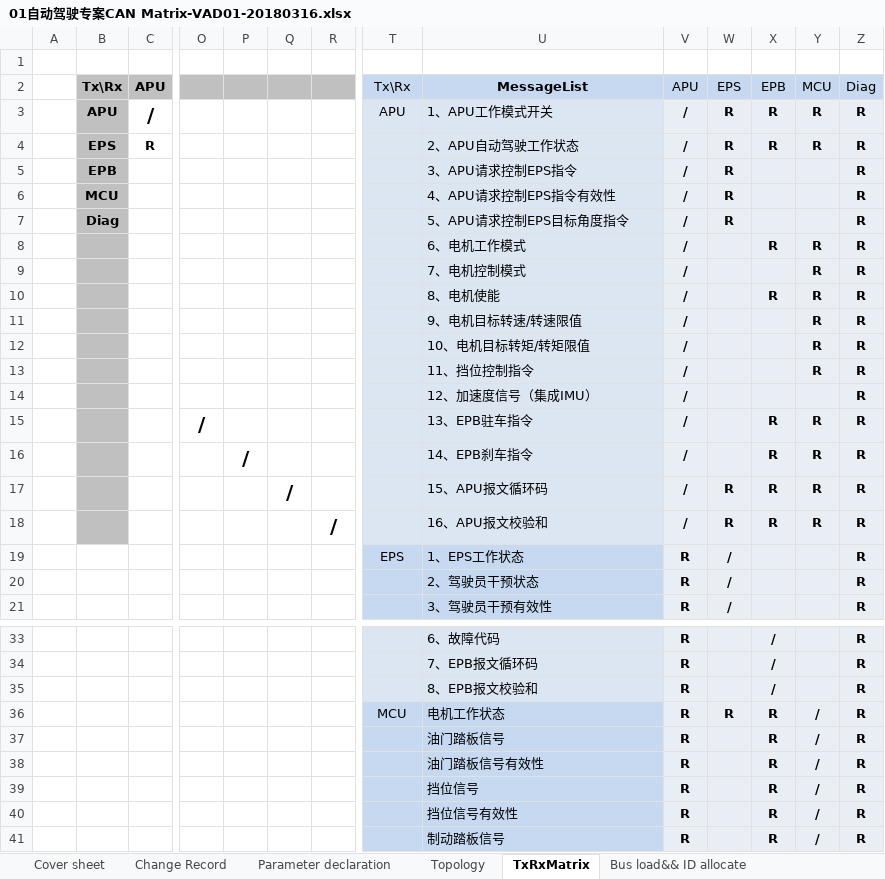
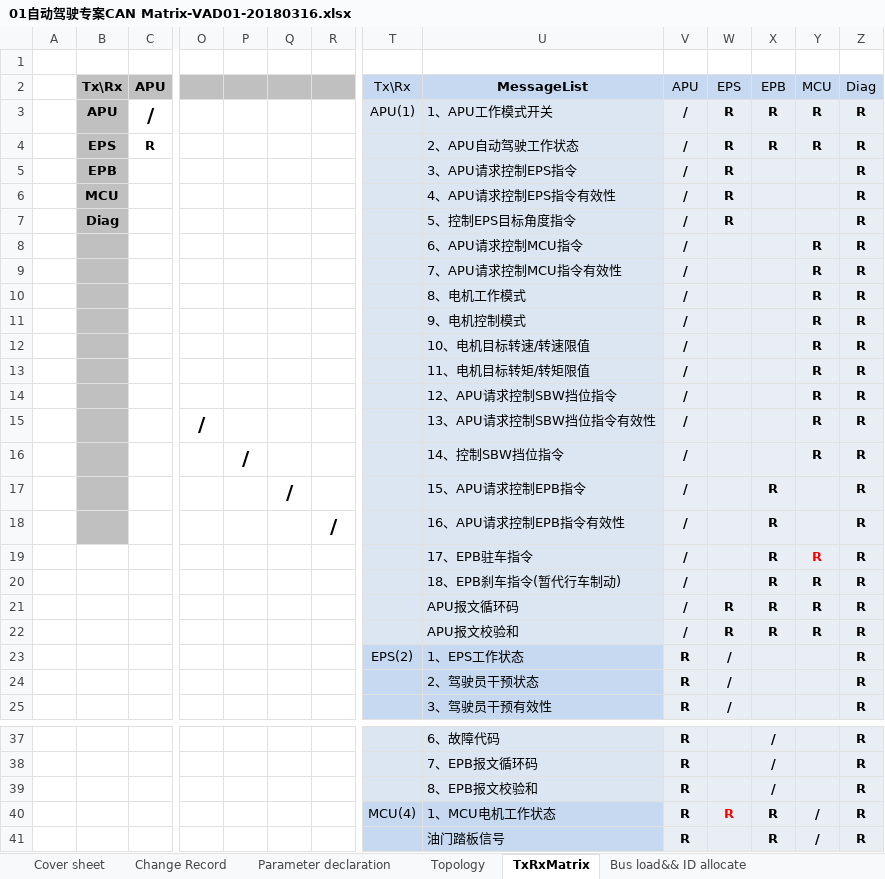
Before and after one commit to guruquan887/VAD01, an Excel workbook: 01需求分析/docs/specs/01自动驾驶专案CAN Matrix-VAD01-20180316.xlsx, sheet TxRxMatrix, drawn as a sheet; only a part is shown, gaps mark what is left out; the shorter side is filled out with more unchanged rows; values as stored, in another font and other column widths than the file's, no borders; charts and pictures not drawn; addresses are those after the commit; rows hold the shown columns only; the diff covers the shown part only; the diff names each change by its address in the sheet, - before the commit and + after, or states it on an @@ line.

```diff
--- a/01需求分析/docs/specs/01自动驾驶专案CAN Matrix-VAD01-20180316.xlsx (sheet TxRxMatrix)
+++ b/01需求分析/docs/specs/01自动驾驶专案CAN Matrix-VAD01-20180316.xlsx (sheet TxRxMatrix)
-T3: APU
+T3: APU(1)
-U7: 5、APU请求控制EPS目标角度指令
+U7: 5、控制EPS目标角度指令
-U8: 6、电机工作模式
+U8: 6、APU请求控制MCU指令
-X8: R
+X8: (empty)
-U9: 7、电机控制模式
+U9: 7、APU请求控制MCU指令有效性
-U10: 8、电机使能
+U10: 8、电机工作模式
-X10: R
+X10: (empty)
-U11: 9、电机目标转速/转速限值
+U11: 9、电机控制模式
-U12: 10、电机目标转矩/转矩限值
+U12: 10、电机目标转速/转速限值
-U13: 11、挡位控制指令
+U13: 11、电机目标转矩/转矩限值
-U14: 12、加速度信号（集成IMU）
+U14: 12、APU请求控制SBW挡位指令
-Y14: (empty)
+Y14: R
+row 15:  |  |  | / |  |  |  |  | 13、APU请求控制SBW挡位指令有效性 | / |  |  | R | R
+row 16:  |  |  |  | / |  |  |  | 14、控制SBW挡位指令 | / |  |  | R | R
+row 17:  |  |  |  |  | / |  |  | 15、APU请求控制EPB指令 | / |  | R |  | R
+row 18:  |  |  |  |  |  | / |  | 16、APU请求控制EPB指令有效性 | / |  | R |  | R
-B19:B22 fill: #C0C0C0
+B19:B22 fill: none
-O19: /
+O19: (empty)
-U19: 13、EPB驻车指令
+U19: 17、EPB驻车指令
-Y19 text colour: black
+Y19 text colour: #FF0000
-P20: /
+P20: (empty)
-U20: 14、EPB刹车指令
+U20: 18、EPB刹车指令(暂代行车制动)
-Q21: /
+Q21: (empty)
-U21: 15、APU报文循环码
+U21: APU报文循环码
-R22: /
+R22: (empty)
-U22: 16、APU报文校验和
+U22: APU报文校验和
-T23: EPS
+T23: EPS(2)
-T40: MCU
+T40: MCU(4)
-U40: 电机工作状态
+U40: 1、MCU电机工作状态
-W40 text colour: black
+W40 text colour: #FF0000
```
Also changed, not shown: 2 edited cells elsewhere in this sheet, sheet APU_111 10ms, sheet APU_112 10ms, sheet Bus load&& ID allocate, sheet Topology, other sheet tabs, 2 other files.
